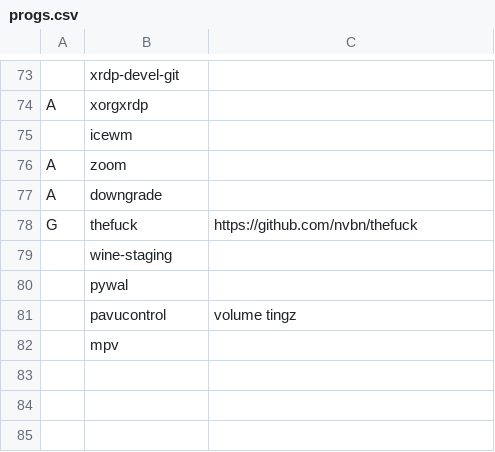
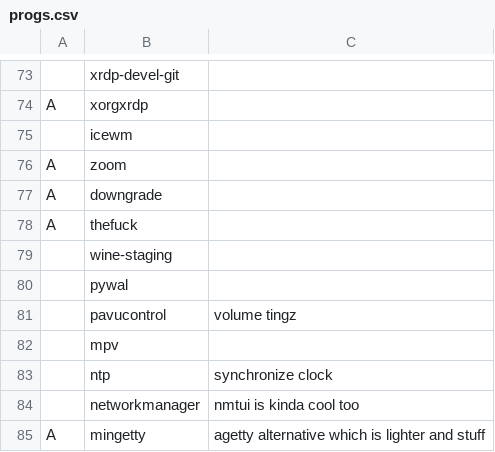
Before and after one commit to powwu/powwu-LARBS, a CSV file: progs.csv, drawn as a sheet; only a part is shown, gaps mark what is left out.

```diff
--- a/progs.csv
+++ b/progs.csv
@@ -77,3 +77,3 @@ A,zoom,
 A,downgrade,
-G,thefuck,"https://github.com/nvbn/thefuck"
+A,thefuck,
 ,wine-staging,
@@ -82 +82,4 @@ G,thefuck,"https://github.com/nvbn/thefuck"
 ,mpv,
+,ntp,"synchronize clock"
+,networkmanager,"nmtui is kinda cool too"
+A,mingetty,"agetty alternative which is lighter and stuff"
```
Also changed, not shown: 4 other files.
